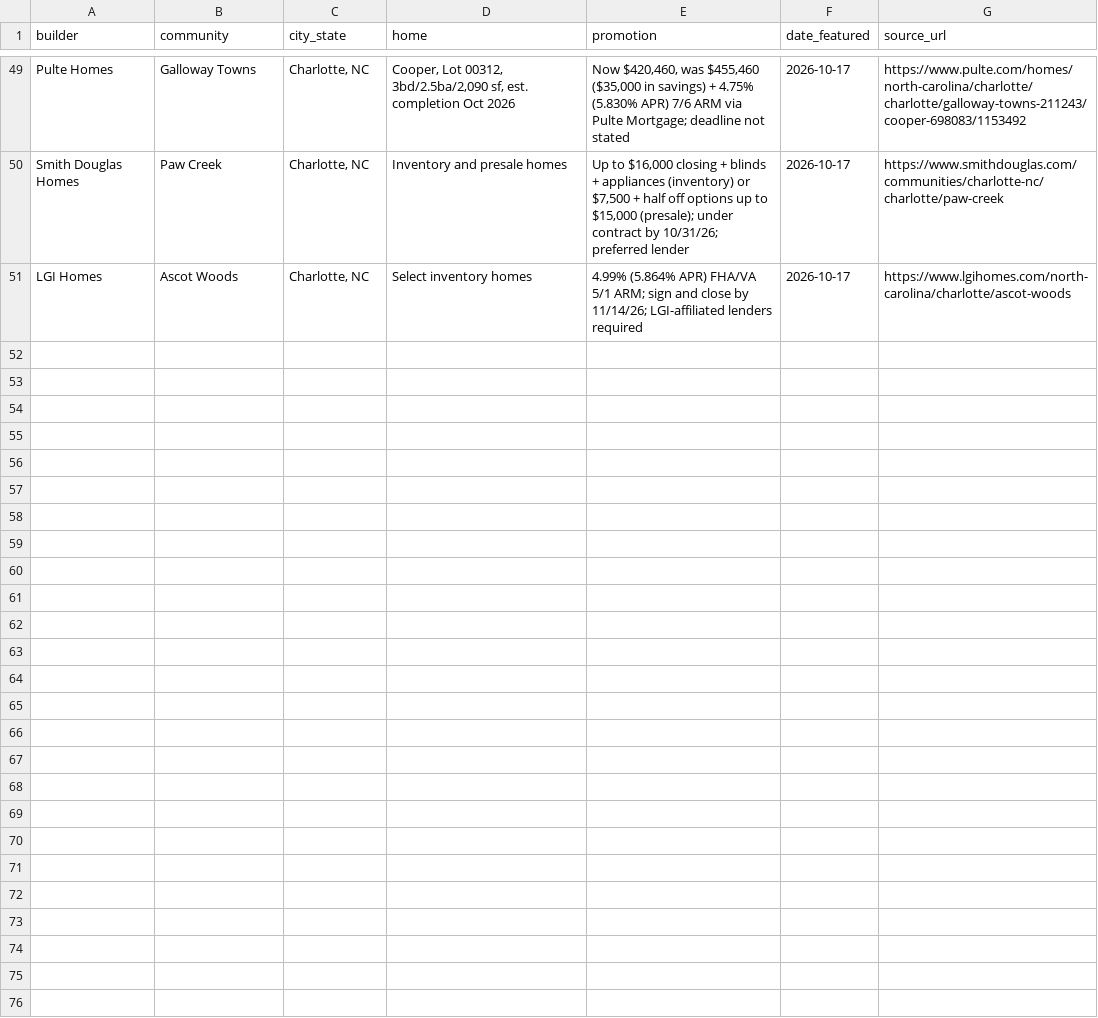
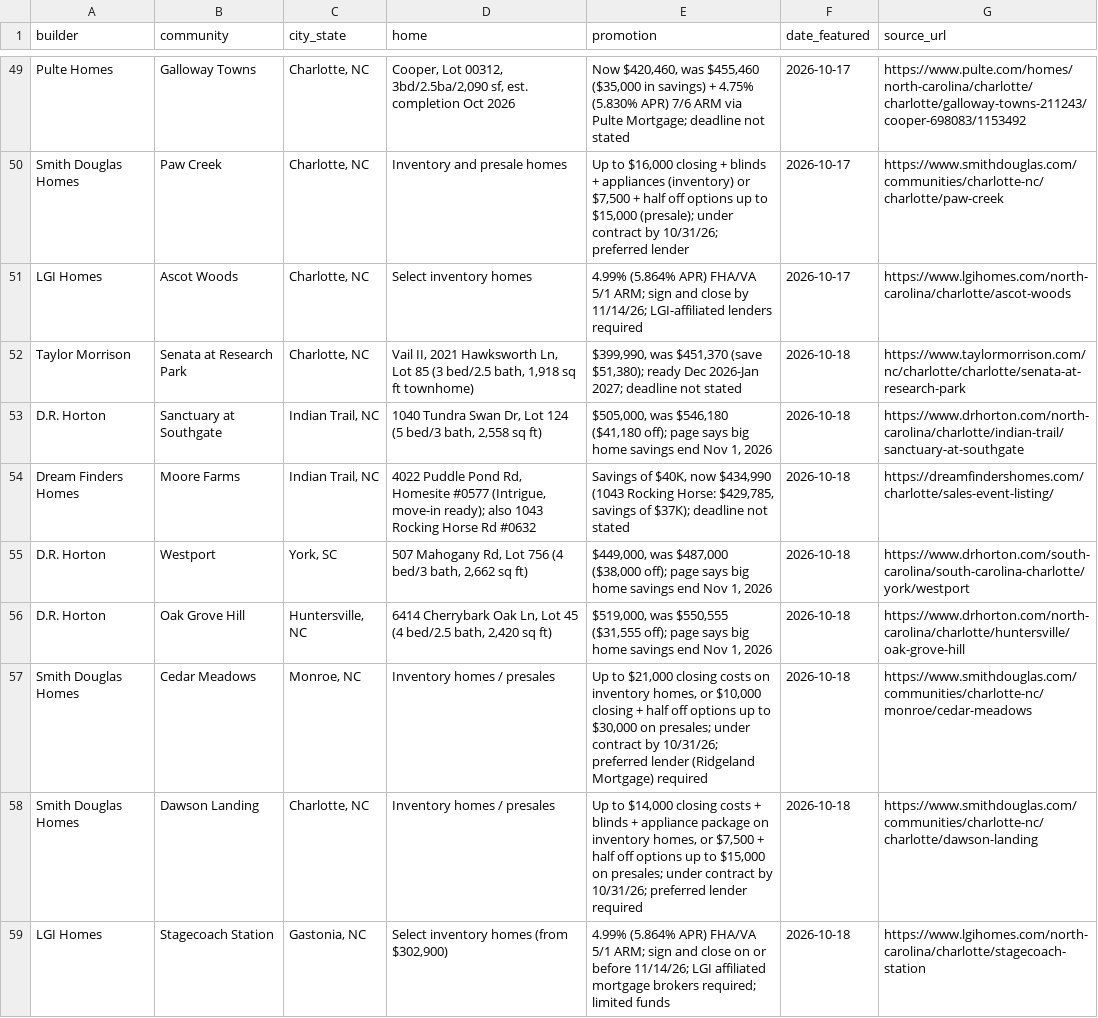
Before and after one commit to deniseGrok/lir-carousels, a CSV file: new-construction-carousel-tracker.csv, drawn as a sheet; only a part is shown, gaps mark what is left out.

Commit message:
Oct 18 new construction carousel draft (fullbleed_teal, 8 verified offers, no swipe text) + tracker

```diff
--- a/new-construction-carousel-tracker.csv
+++ b/new-construction-carousel-tracker.csv
@@ -51 +51,9 @@ Smith Douglas Homes,Paw Creek,"Charlotte, NC",Inventory and presale homes,"Up to
 LGI Homes,Ascot Woods,"Charlotte, NC",Select inventory homes,4.99% (5.864% APR) FHA/VA 5/1 ARM; sign and close by 11/14/26; LGI-affiliated lenders required,2026-10-17,https://www.lgihomes.com/north-carolina/charlotte/ascot-woods
+Taylor Morrison,Senata at Research Park,"Charlotte, NC","Vail II, 2021 Hawksworth Ln, Lot 85 (3 bed/2.5 bath, 1,918 sq ft townhome)","$399,990, was $451,370 (save $51,380); ready Dec 2026-Jan 2027; deadline not stated",2026-10-18,https://www.taylormorrison.com/nc/charlotte/charlotte/senata-at-research-park
+D.R. Horton,Sanctuary at Southgate,"Indian Trail, NC","1040 Tundra Swan Dr, Lot 124 (5 bed/3 bath, 2,558 sq ft)","$505,000, was $546,180 ($41,180 off); page says big home savings end Nov 1, 2026",2026-10-18,https://www.drhorton.com/north-carolina/charlotte/indian-trail/sanctuary-at-southgate
+Dream Finders Homes,Moore Farms,"Indian Trail, NC","4022 Puddle Pond Rd, Homesite #0577 (Intrigue, move-in ready); also 1043 Rocking Horse Rd #0632","Savings of $40K, now $434,990 (1043 Rocking Horse: $429,785, savings of $37K); deadline not stated",2026-10-18,https://dreamfindershomes.com/charlotte/sales-event-listing/
+D.R. Horton,Westport,"York, SC","507 Mahogany Rd, Lot 756 (4 bed/3 bath, 2,662 sq ft)","$449,000, was $487,000 ($38,000 off); page says big home savings end Nov 1, 2026",2026-10-18,https://www.drhorton.com/south-carolina/south-carolina-charlotte/york/westport
+D.R. Horton,Oak Grove Hill,"Huntersville, NC","6414 Cherrybark Oak Ln, Lot 45 (4 bed/2.5 bath, 2,420 sq ft)","$519,000, was $550,555 ($31,555 off); page says big home savings end Nov 1, 2026",2026-10-18,https://www.drhorton.com/north-carolina/charlotte/huntersville/oak-grove-hill
+Smith Douglas Homes,Cedar Meadows,"Monroe, NC",Inventory homes / presales,"Up to $21,000 closing costs on inventory homes, or $10,000 closing + half off options up to $30,000 on presales; under contract by 10/31/26; preferred lender (Ridgeland Mortgage) required",2026-10-18,https://www.smithdouglas.com/communities/charlotte-nc/monroe/cedar-meadows
+Smith Douglas Homes,Dawson Landing,"Charlotte, NC",Inventory homes / presales,"Up to $14,000 closing costs + blinds + appliance package on inventory homes, or $7,500 + half off options up to $15,000 on presales; under contract by 10/31/26; preferred lender required",2026-10-18,https://www.smithdouglas.com/communities/charlotte-nc/charlotte/dawson-landing
+LGI Homes,Stagecoach Station,"Gastonia, NC","Select inventory homes (from $302,900)",4.99% (5.864% APR) FHA/VA 5/1 ARM; sign and close on or before 11/14/26; LGI affiliated mortgage brokers required; limited funds,2026-10-18,https://www.lgihomes.com/north-carolina/charlotte/stagecoach-station
```
Also changed, not shown: 38 other files.
